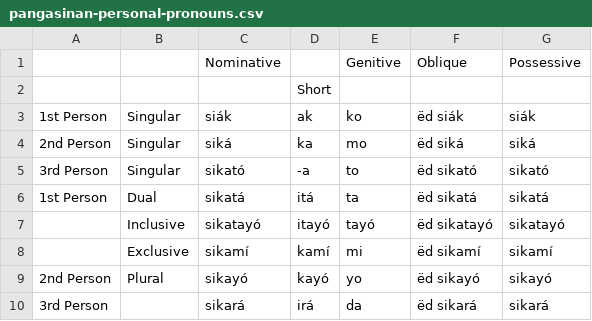
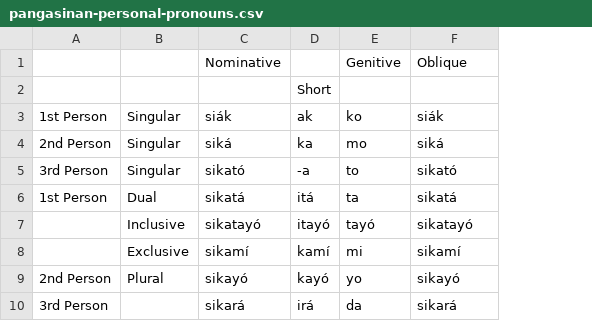
Before and after one commit to poypoyan/funcd2db, a CSV file: sample-data/pangasinan-personal-pronouns.csv, drawn as a sheet; removed rows and columns are numbered as before the commit, all else as after; the diff names each change by its address in the sheet, - before the commit and + after, or states it on an @@ line.

```diff
--- a/sample-data/pangasinan-personal-pronouns.csv
+++ b/sample-data/pangasinan-personal-pronouns.csv
-column F, rows 1-10: Oblique |  | ëd siák | ëd siká | ëd sikató | ëd sikatá | ëd sikatayó | ëd sikamí | ëd sikayó | ëd sikará
-F1: Possessive
+F1: Oblique
```
Also changed, not shown: 4 other files.
